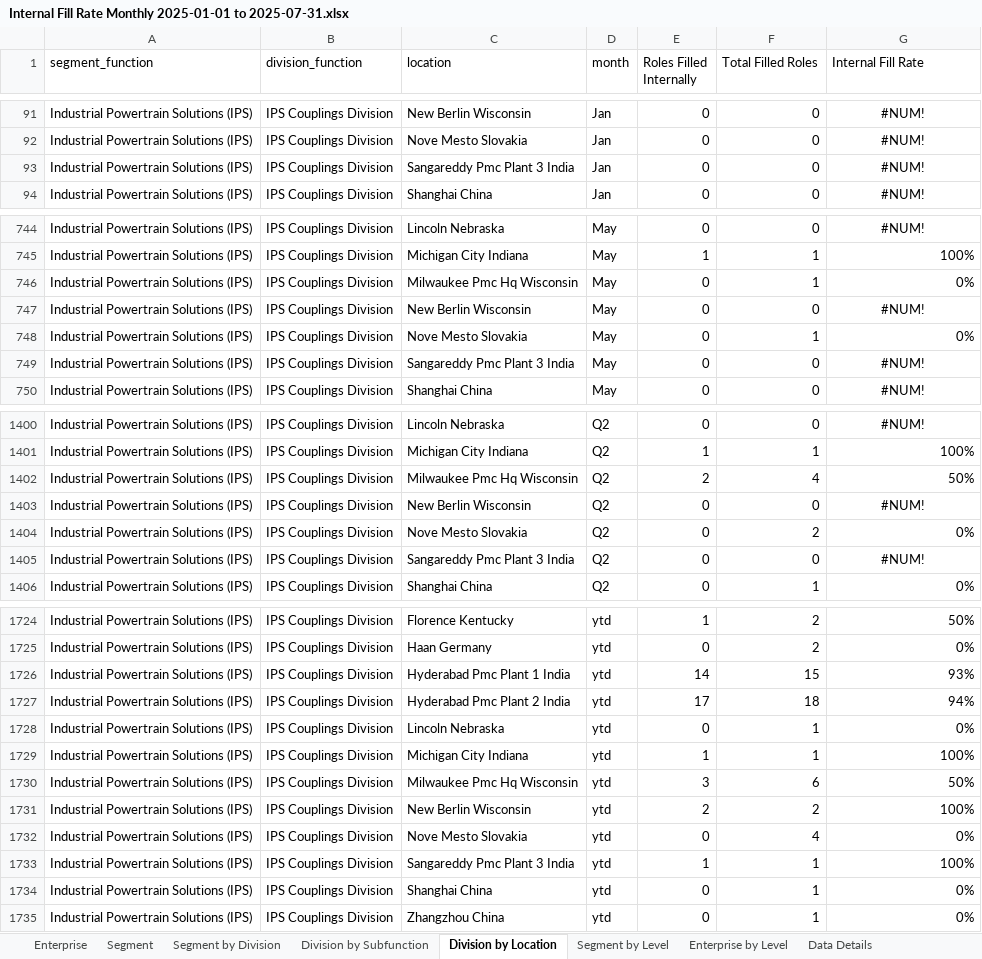
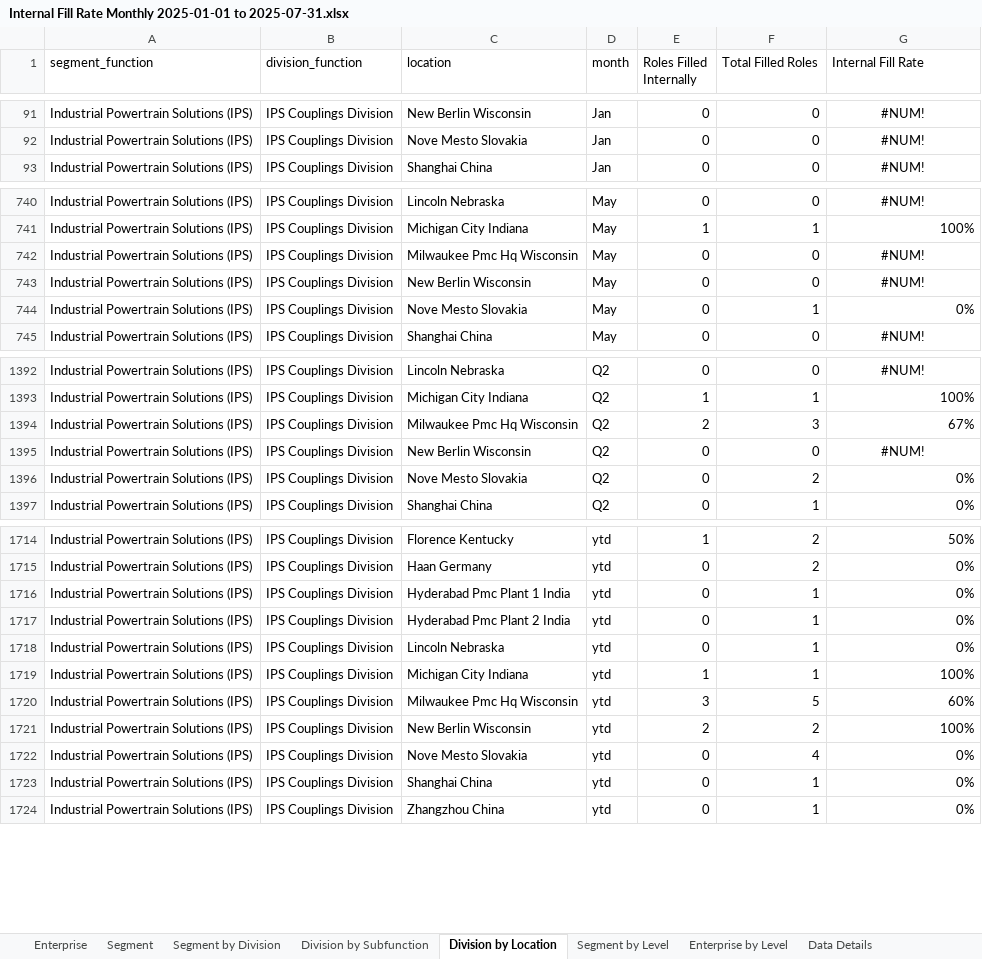
Before and after one commit to jeagleso/2025_Core-Value-Drivers_Reporting, an Excel workbook: outputs/Internal Fill Rate Monthly 2025-01-01 to 2025-07-31.xlsx, sheet Division by Location, drawn as a sheet; only a part is shown, gaps mark what is left out; values as stored, in another font and other column widths than the file's, no borders; table styles not drawn; removed rows and columns are numbered as before the commit, all else as after; the diff covers the shown part only; the diff names each change by its address in the sheet, - before the commit and + after, or states it on an @@ line.

```diff
--- a/outputs/Internal Fill Rate Monthly 2025-01-01 to 2025-07-31.xlsx (sheet Division by Location)
+++ b/outputs/Internal Fill Rate Monthly 2025-01-01 to 2025-07-31.xlsx (sheet Division by Location)
-row 93: Industrial Powertrain Solutions (IPS) | IPS Couplings Division | Sangareddy Pmc Plant 3 India | Jan | 0 | 0 | #NUM!
-F742 (Total Filled Roles): 1
+F742 (Total Filled Roles): 0
-G742 (Internal Fill Rate): 0%
+G742 (Internal Fill Rate): #NUM!
-G742 alignment: right
+G742 alignment: center
-row 749: Industrial Powertrain Solutions (IPS) | IPS Couplings Division | Sangareddy Pmc Plant 3 India | May | 0 | 0 | #NUM!
-F1394 (Total Filled Roles): 4
+F1394 (Total Filled Roles): 3
-G1394 (Internal Fill Rate): 50%
+G1394 (Internal Fill Rate): 67%
-row 1405: Industrial Powertrain Solutions (IPS) | IPS Couplings Division | Sangareddy Pmc Plant 3 India | Q2 | 0 | 0 | #NUM!
-E1716 (Roles Filled Internally): 14
+E1716 (Roles Filled Internally): 0
-F1716 (Total Filled Roles): 15
+F1716 (Total Filled Roles): 1
-G1716 (Internal Fill Rate): 93%
+G1716 (Internal Fill Rate): 0%
-E1717 (Roles Filled Internally): 17
+E1717 (Roles Filled Internally): 0
-F1717 (Total Filled Roles): 18
+F1717 (Total Filled Roles): 1
-G1717 (Internal Fill Rate): 94%
+G1717 (Internal Fill Rate): 0%
-F1720 (Total Filled Roles): 6
+F1720 (Total Filled Roles): 5
-G1720 (Internal Fill Rate): 50%
+G1720 (Internal Fill Rate): 60%
-row 1733: Industrial Powertrain Solutions (IPS) | IPS Couplings Division | Sangareddy Pmc Plant 3 India | ytd | 1 | 1 | 100%
```
Also changed, not shown: 7 removed rows, 18 edited cells and cell formats elsewhere in this sheet, sheet Data Details, sheet Enterprise by Level, sheet Segment by Level, sheet Segment, sheet Segment by Division, sheet Division by Subfunction, 1 more sheet, outputs/Internal Fill Data Validation.xlsx, 2 other files.
